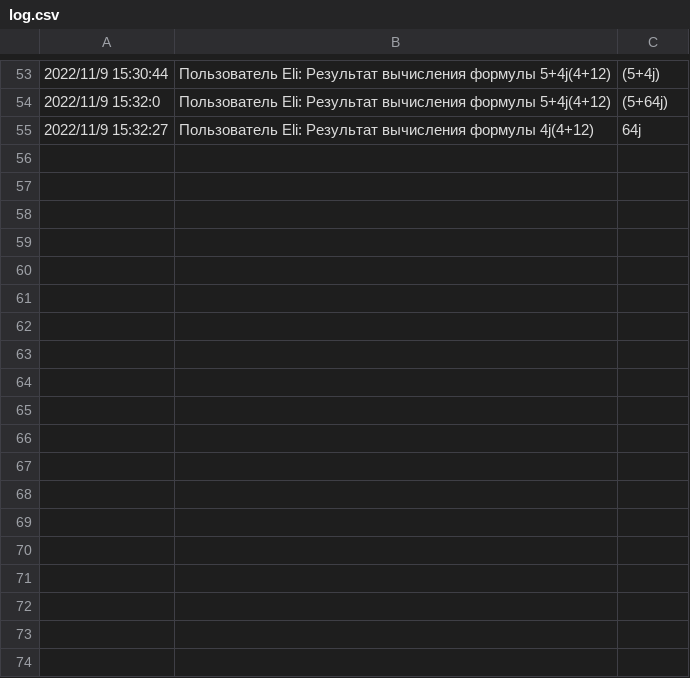
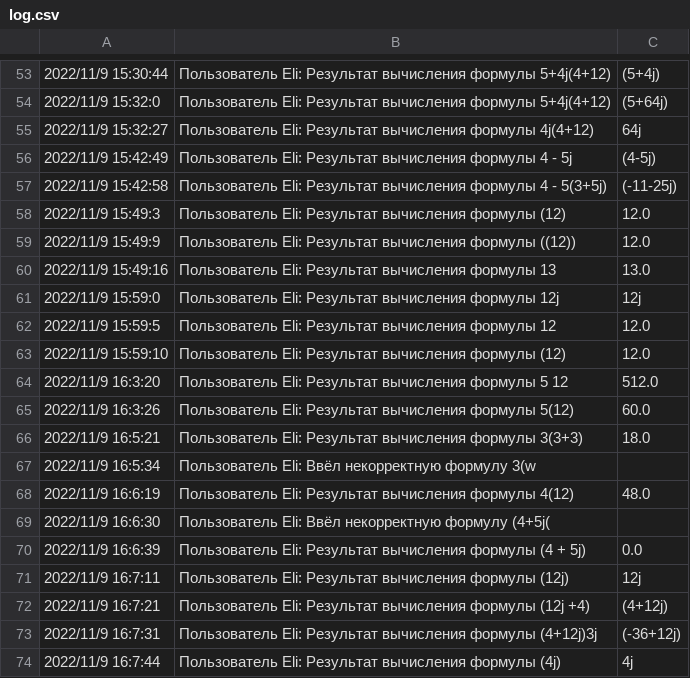
Before and after one commit to eliivanov66/python_practice, a CSV file: 3_homework10/calculator/log.csv, drawn as a sheet; only a part is shown, gaps mark what is left out; the diff names each change by its address in the sheet, - before the commit and + after, or states it on an @@ line.

Commit message:
homework 10 is complete

```diff
--- a/3_homework10/calculator/log.csv
+++ b/3_homework10/calculator/log.csv
+row 56: 2022/11/9 15:42:49 | Пользователь Eli: Результат вычисления формулы 4 - 5j | (4-5j)
+row 57: 2022/11/9 15:42:58 | Пользователь Eli: Результат вычисления формулы 4 - 5(3+5j) | (-11-25j)
+row 58: 2022/11/9 15:49:3 | Пользователь Eli: Результат вычисления формулы (12) | 12.0
+row 59: 2022/11/9 15:49:9 | Пользователь Eli: Результат вычисления формулы ((12)) | 12.0
+row 60: 2022/11/9 15:49:16 | Пользователь Eli: Результат вычисления формулы 13 | 13.0
+row 61: 2022/11/9 15:59:0 | Пользователь Eli: Результат вычисления формулы 12j | 12j
+row 62: 2022/11/9 15:59:5 | Пользователь Eli: Результат вычисления формулы 12 | 12.0
+row 63: 2022/11/9 15:59:10 | Пользователь Eli: Результат вычисления формулы (12) | 12.0
+row 64: 2022/11/9 16:3:20 | Пользователь Eli: Результат вычисления формулы 5 12 | 512.0
+row 65: 2022/11/9 16:3:26 | Пользователь Eli: Результат вычисления формулы 5(12) | 60.0
+row 66: 2022/11/9 16:5:21 | Пользователь Eli: Результат вычисления формулы 3(3+3) | 18.0
+row 67: 2022/11/9 16:5:34 | Пользователь Eli: Ввёл некорректную формулу 3(w
+row 68: 2022/11/9 16:6:19 | Пользователь Eli: Результат вычисления формулы 4(12) | 48.0
+row 69: 2022/11/9 16:6:30 | Пользователь Eli: Ввёл некорректную формулу (4+5j(
+row 70: 2022/11/9 16:6:39 | Пользователь Eli: Результат вычисления формулы (4 + 5j) | 0.0
+row 71: 2022/11/9 16:7:11 | Пользователь Eli: Результат вычисления формулы (12j) | 12j
+row 72: 2022/11/9 16:7:21 | Пользователь Eli: Результат вычисления формулы (12j +4) | (4+12j)
+row 73: 2022/11/9 16:7:31 | Пользователь Eli: Результат вычисления формулы (4+12j)3j | (-36+12j)
+row 74: 2022/11/9 16:7:44 | Пользователь Eli: Результат вычисления формулы (4j) | 4j
```
Also changed, not shown: 2 other files.
